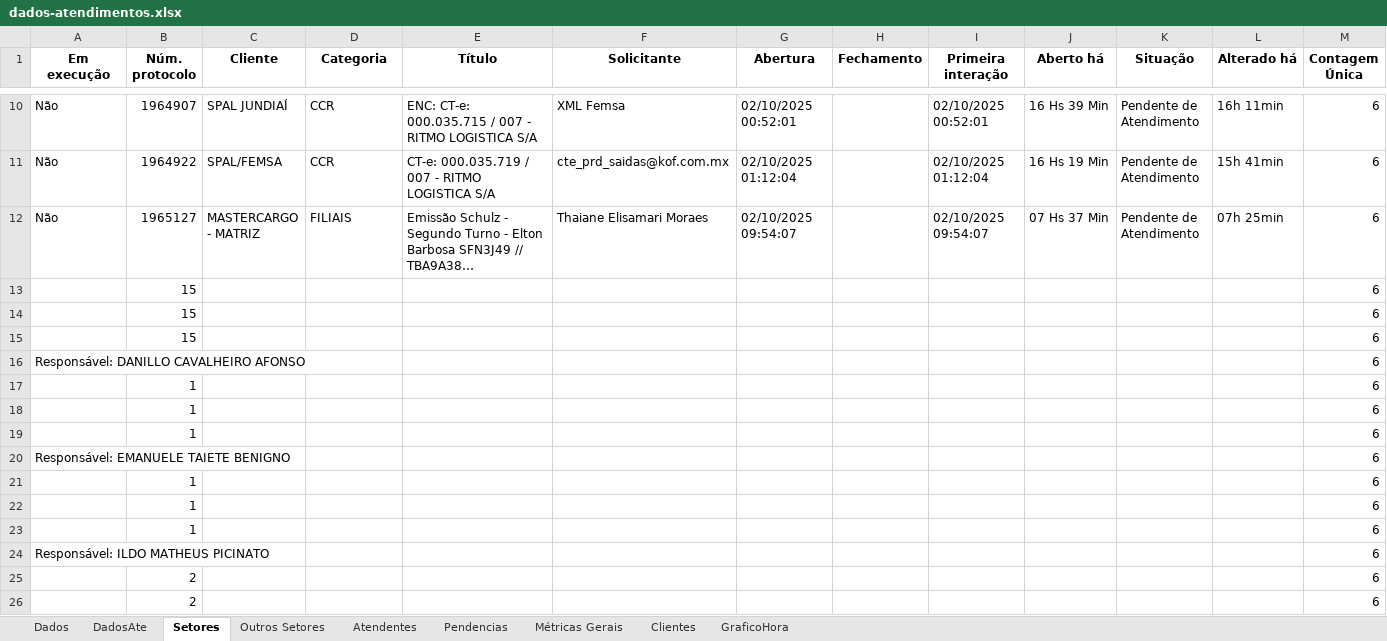
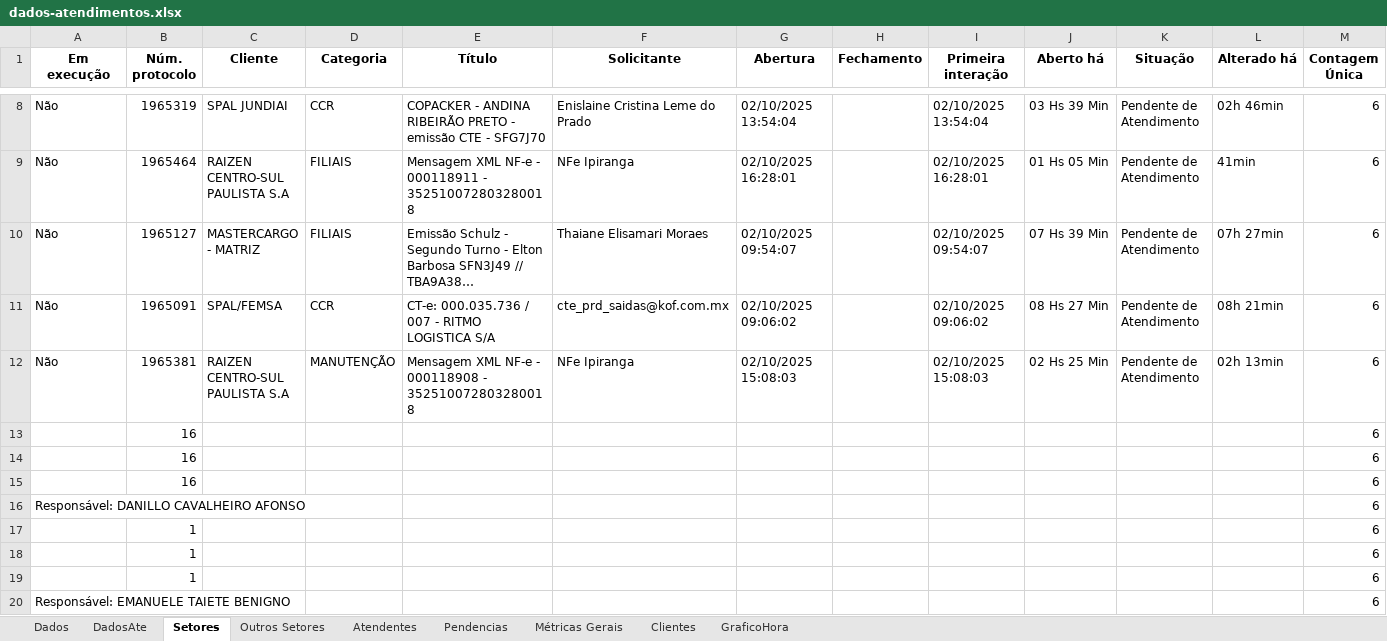
Before and after one commit to GabrielSilvaRit/Excel-painel, an Excel workbook: dados-atendimentos.xlsx, sheet Setores, drawn as a sheet; only a part is shown, gaps mark what is left out; the shorter side is filled out with more unchanged rows; long unchanged cells end in …; values as stored, in another font and other column widths than the file's, no borders; removed rows and columns are numbered as before the commit, all else as after; the diff covers the shown part only; the diff names each change by its address in the sheet, - before the commit and + after, or states it on an @@ line.

```diff
--- a/dados-atendimentos.xlsx (sheet Setores)
+++ b/dados-atendimentos.xlsx (sheet Setores)
-B8 (Núm. protocolo): 1964907
+B8 (Núm. protocolo): 1965319
-C8 (Cliente): SPAL JUNDIAÍ
+C8 (Cliente): SPAL JUNDIAI
-E8 (Título): ENC: CT-e: 000.035.715 / 007 - RITMO LOGISTICA S/A
+E8 (Título): COPACKER - ANDINA RIBEIRÃO PRETO - emissão CTE - SFG7J70
-F8 (Solicitante): XML Femsa
+F8 (Solicitante): Enislaine Cristina Leme do Prado
-G8 (Abertura): 02/10/2025 00:52:01
+G8 (Abertura): 02/10/2025 13:54:04
-I8 (Primeira interação): 02/10/2025 00:52:01
+I8 (Primeira interação): 02/10/2025 13:54:04
-J8 (Aberto há): 16 Hs 39 Min
+J8 (Aberto há): 03 Hs 39 Min
-L8 (Alterado há): 16h 11min
+L8 (Alterado há): 02h 46min
-B9 (Núm. protocolo): 1964922
+B9 (Núm. protocolo): 1965464
-C9 (Cliente): SPAL/FEMSA
+C9 (Cliente): RAIZEN CENTRO-SUL PAULISTA S.A
-D9 (Categoria): CCR
+D9 (Categoria): FILIAIS
-E9 (Título): CT-e: 000.035.719 / 007 - RITMO LOGISTICA S/A
+E9 (Título): Mensagem XML NF-e - 000118911 - 352510072803280018
-F9 (Solicitante): cte_prd_saidas@kof.com.mx
+F9 (Solicitante): NFe Ipiranga
-G9 (Abertura): 02/10/2025 01:12:04
+G9 (Abertura): 02/10/2025 16:28:01
-I9 (Primeira interação): 02/10/2025 01:12:04
+I9 (Primeira interação): 02/10/2025 16:28:01
-J9 (Aberto há): 16 Hs 19 Min
+J9 (Aberto há): 01 Hs 05 Min
-L9 (Alterado há): 15h 41min
+L9 (Alterado há): 41min
-J10 (Aberto há): 07 Hs 37 Min
+J10 (Aberto há): 07 Hs 39 Min
-L10 (Alterado há): 07h 25min
+L10 (Alterado há): 07h 27min
-row 13:  | 15 |  |  |  |  |  |  |  |  |  |  | 6
-row 14:  | 15 |  |  |  |  |  |  |  |  |  |  | 6
-row 15:  | 15 |  |  |  |  |  |  |  |  |  |  | 6
+row 11: Não | 1965091 | SPAL/FEMSA | CCR | CT-e: 000.035.736 / 007 - RITMO LOGISTICA S/A | cte_prd_saidas@kof.com.mx | 02/10/2025 09:06:02 |  | 02/10/2025 09:06:02 | 08 Hs 27 Min | Pendente de Atendimento | 08h 21min | 6
+row 12: Não | 1965381 | RAIZEN CENTRO-SUL PAULISTA S.A | MANUTENÇÃO | Mensagem XML NF-e - 000118908 - 352510072803280018 | NFe Ipiranga | 02/10/2025 15:08:03 |  | 02/10/2025 15:08:03 | 02 Hs 25 Min | Pendente de Atendimento | 02h 13min | 6
+row 13:  | 16 |  |  |  |  |  |  |  |  |  |  | 6
+row 14:  | 16 |  |  |  |  |  |  |  |  |  |  | 6
+row 15:  | 16 |  |  |  |  |  |  |  |  |  |  | 6
```
Also changed, not shown: 2 removed rows and 28 edited cells elsewhere in this sheet, sheet Dados, sheet DadosAte, sheet Métricas Gerais.
